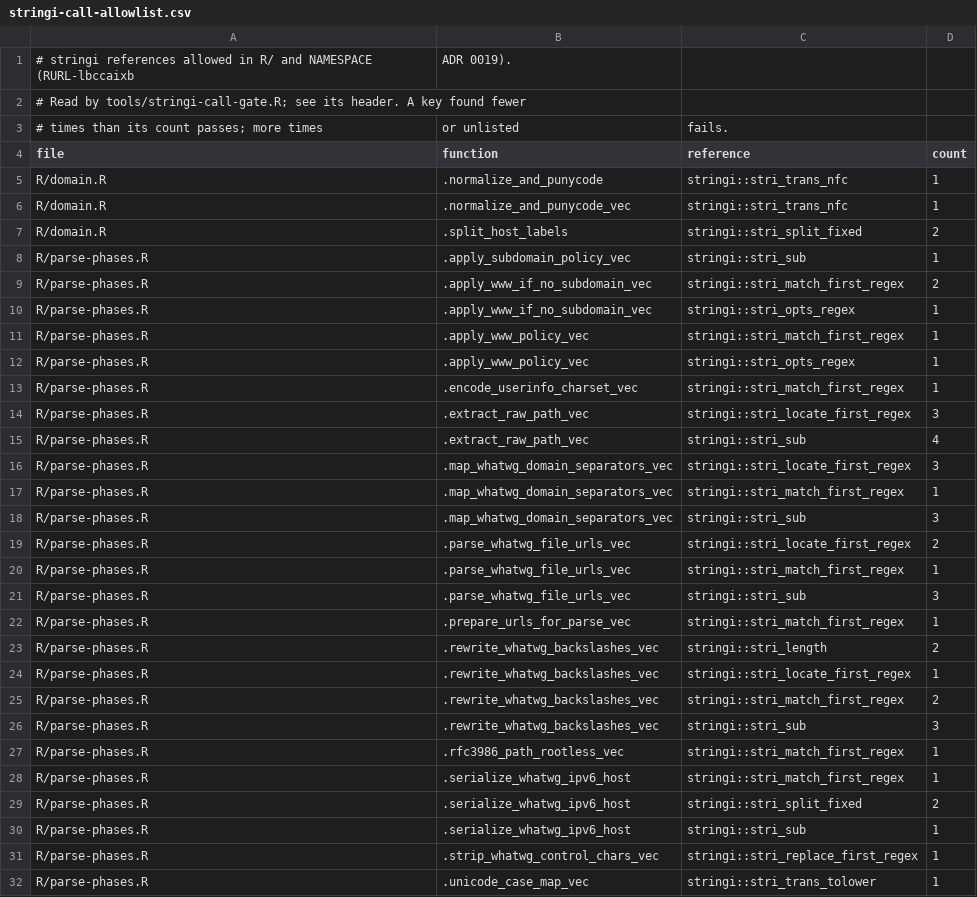
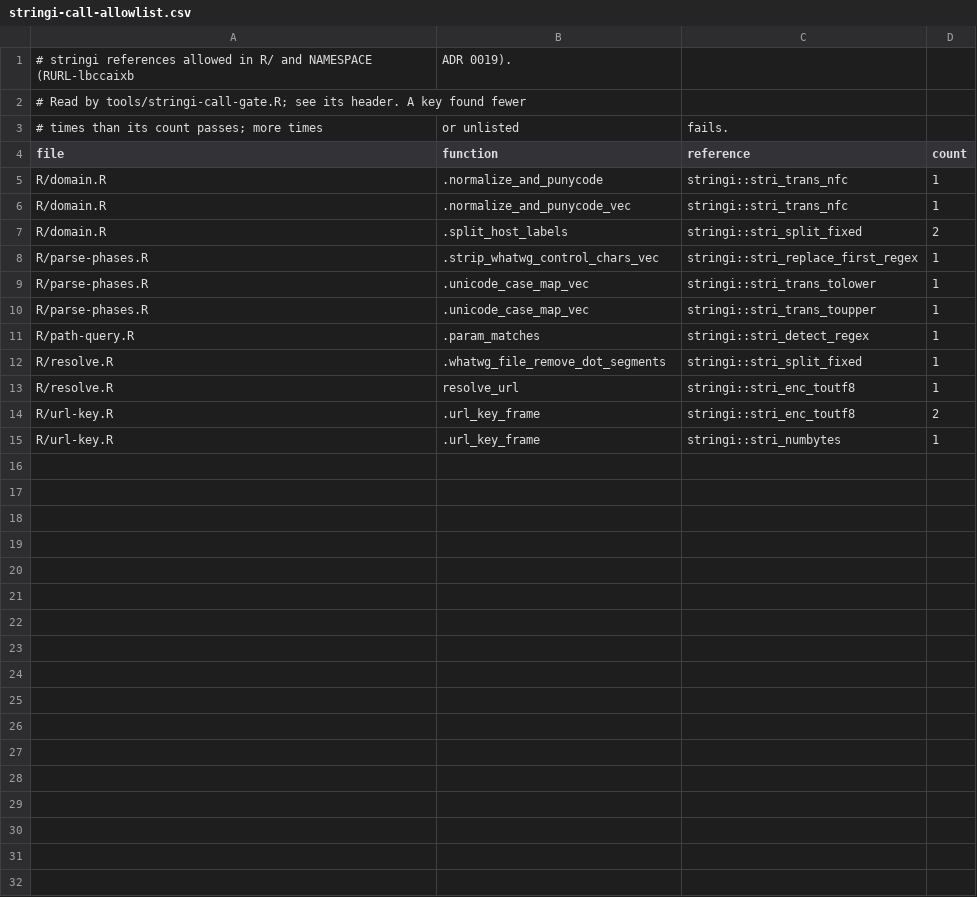
Before and after one commit to bart-turczynski/rurl, a CSV file: tools/stringi-call-allowlist.csv, drawn as a sheet; only a part is shown; the shorter side is filled out with more unchanged rows; the diff names each change by its address in the sheet, - before the commit and + after, or states it on an @@ line.

```diff
--- a/tools/stringi-call-allowlist.csv
+++ b/tools/stringi-call-allowlist.csv
-row 8: R/parse-phases.R | .apply_subdomain_policy_vec | stringi::stri_sub | 1
-row 9: R/parse-phases.R | .apply_www_if_no_subdomain_vec | stringi::stri_match_first_regex | 2
-row 10: R/parse-phases.R | .apply_www_if_no_subdomain_vec | stringi::stri_opts_regex | 1
-row 11: R/parse-phases.R | .apply_www_policy_vec | stringi::stri_match_first_regex | 1
-row 12: R/parse-phases.R | .apply_www_policy_vec | stringi::stri_opts_regex | 1
-row 13: R/parse-phases.R | .encode_userinfo_charset_vec | stringi::stri_match_first_regex | 1
-row 14: R/parse-phases.R | .extract_raw_path_vec | stringi::stri_locate_first_regex | 3
-row 15: R/parse-phases.R | .extract_raw_path_vec | stringi::stri_sub | 4
-row 16: R/parse-phases.R | .map_whatwg_domain_separators_vec | stringi::stri_locate_first_regex | 3
-row 17: R/parse-phases.R | .map_whatwg_domain_separators_vec | stringi::stri_match_first_regex | 1
-row 18: R/parse-phases.R | .map_whatwg_domain_separators_vec | stringi::stri_sub | 3
-row 19: R/parse-phases.R | .parse_whatwg_file_urls_vec | stringi::stri_locate_first_regex | 2
-row 20: R/parse-phases.R | .parse_whatwg_file_urls_vec | stringi::stri_match_first_regex | 1
-row 21: R/parse-phases.R | .parse_whatwg_file_urls_vec | stringi::stri_sub | 3
-row 22: R/parse-phases.R | .prepare_urls_for_parse_vec | stringi::stri_match_first_regex | 1
-row 23: R/parse-phases.R | .rewrite_whatwg_backslashes_vec | stringi::stri_length | 2
-row 24: R/parse-phases.R | .rewrite_whatwg_backslashes_vec | stringi::stri_locate_first_regex | 1
-row 25: R/parse-phases.R | .rewrite_whatwg_backslashes_vec | stringi::stri_match_first_regex | 2
-row 26: R/parse-phases.R | .rewrite_whatwg_backslashes_vec | stringi::stri_sub | 3
-row 27: R/parse-phases.R | .rfc3986_path_rootless_vec | stringi::stri_match_first_regex | 1
-row 28: R/parse-phases.R | .serialize_whatwg_ipv6_host | stringi::stri_match_first_regex | 1
-row 29: R/parse-phases.R | .serialize_whatwg_ipv6_host | stringi::stri_split_fixed | 2
-row 30: R/parse-phases.R | .serialize_whatwg_ipv6_host | stringi::stri_sub | 1
```
